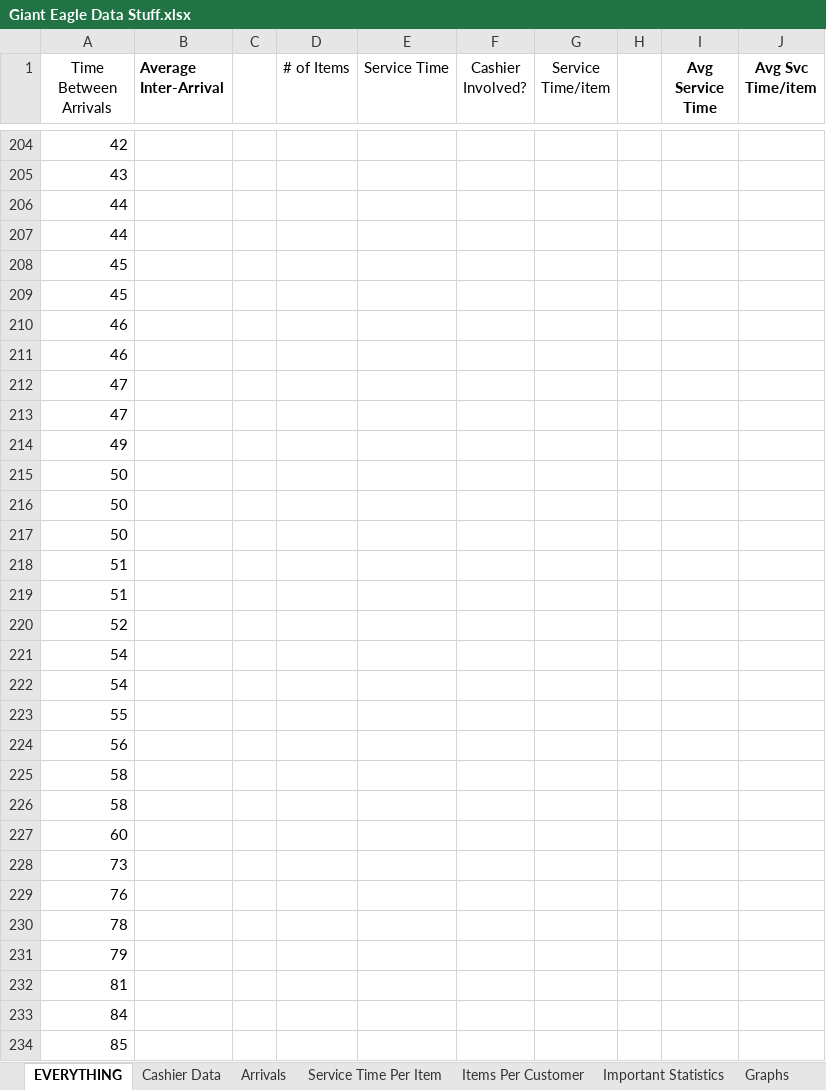
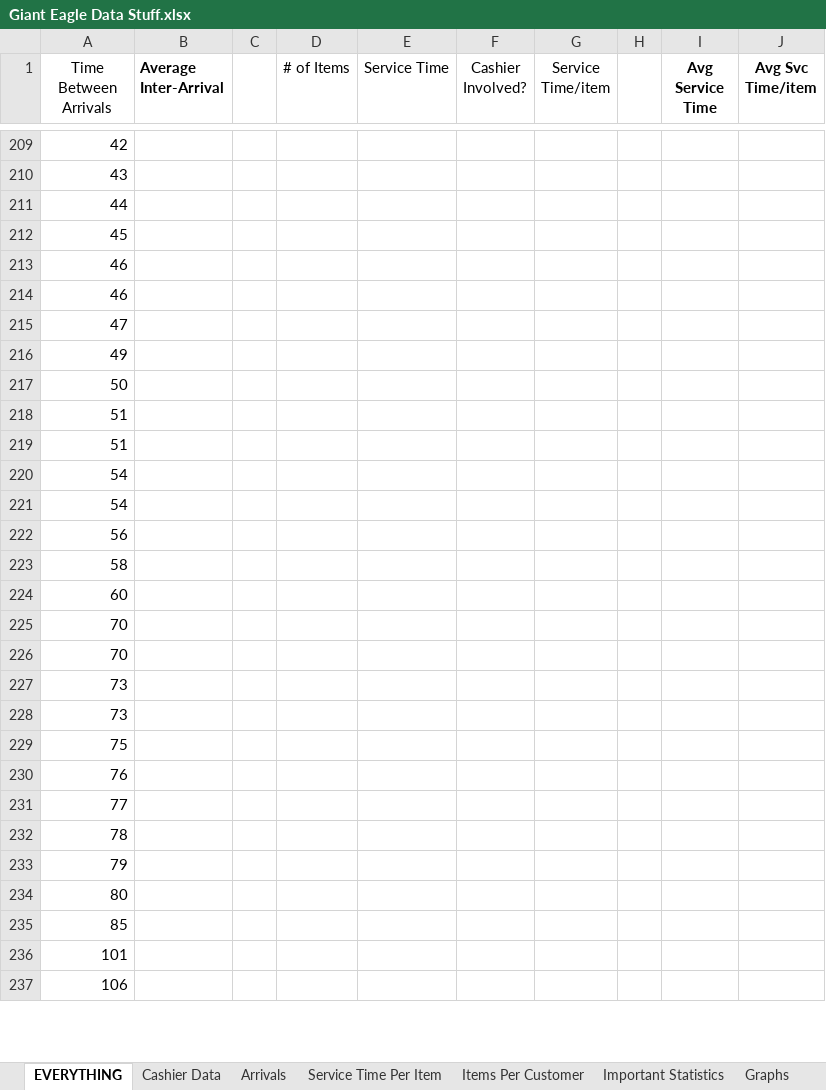
Before and after one commit to adn17/CS1538-Final-Project-Giant-Eagle, an Excel workbook: Giant Eagle Data Stuff.xlsx, sheet EVERYTHING, drawn as a sheet; only a part is shown, gaps mark what is left out; the shorter side is filled out with more unchanged rows; values as stored, in another font and other column widths than the file's, no borders; removed rows and columns are numbered as before the commit, all else as after; the diff covers the shown part only; the diff names each change by its address in the sheet, - before the commit and + after, or states it on an @@ line.

Commit message:
Calculations on sample data

```diff
--- a/Giant Eagle Data Stuff.xlsx (sheet EVERYTHING)
+++ b/Giant Eagle Data Stuff.xlsx (sheet EVERYTHING)
-row 207: 44
-row 208: 45
-row 213: 47
-row 215: 50
-row 216: 50
-row 220: 52
-row 223: 55
-row 226: 58
+row 225: 70
+row 226: 70
+row 228: 73
+row 229: 75
+row 231: 77
-A234 (Time Between Arrivals): 81
+A234 (Time Between Arrivals): 80
-row 233: 84
```
Also changed, not shown: 30 added rows, 26 removed rows and 25 edited cells elsewhere in this sheet, charts or pictures.
